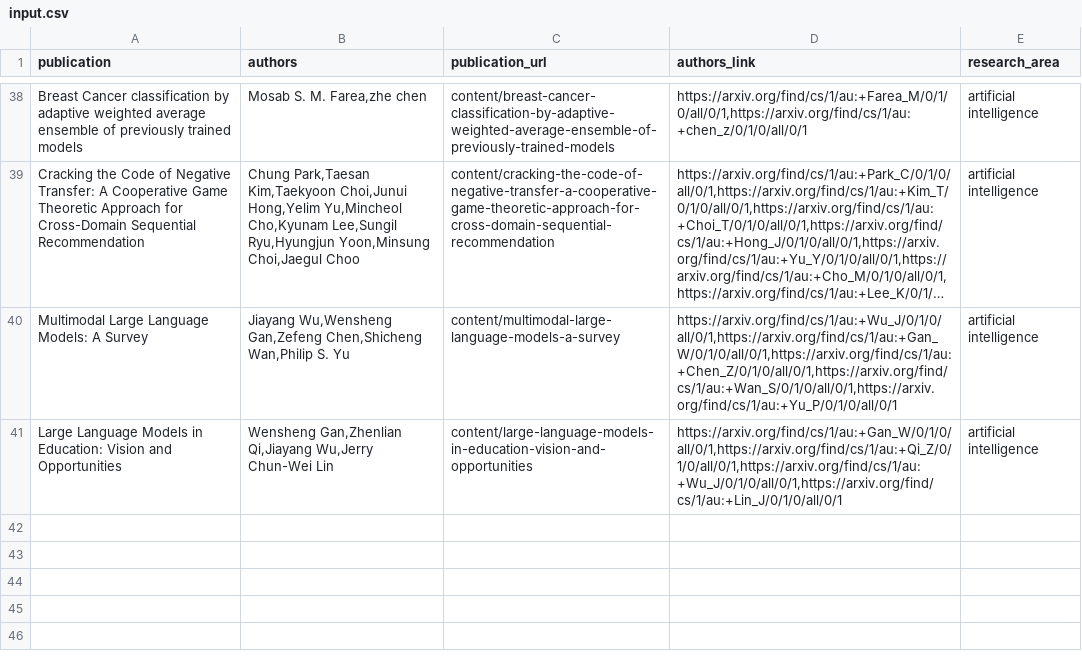
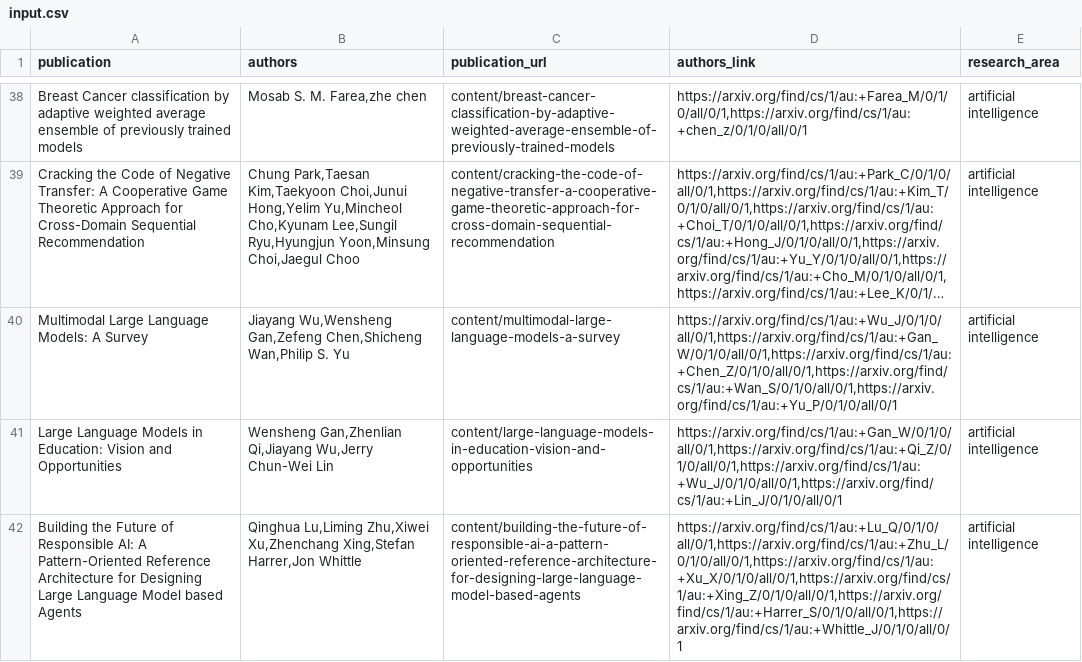
Before and after one commit to PracticeOrientedAICDT/pro_ai_hub, a CSV file: input.csv, drawn as a sheet; only a part is shown, gaps mark what is left out; long unchanged cells end in …; the diff names each change by its address in the sheet, - before the commit and + after, or states it on an @@ line.

```diff
--- a/input.csv
+++ b/input.csv
+row 42: Building the Future of Responsible AI: A Pattern-Oriented Reference Architecture for Designing Large Language Model based Agents | Qinghua Lu,Liming Zhu,Xiwei Xu,Zhenchang Xing,Stefan Harrer,Jon Whittle | content/building-the-future-of-responsible-ai-a-pattern-oriented-reference-architecture-for-designing-large-language-model-based-agents | https://arxiv.org/find/cs/1/au:+Lu_Q/0/1/0/all/0/1,https://arxiv.org/find/cs/1/au:+Zhu_L/0/1/0/all/0/1,https://arxiv.org/find/cs/1/au:+Xu_X/0/1/0/all/0/1,https://arxiv.org/find/cs/1/au:+Xing_Z/0/1/0/all/0/1,https://arxiv.org/find/cs/1/au:+Harrer_S/0/1/0/all/0/1,https://arxiv.org/find/cs/1/au:+Whittle_J/0/1/0/all/0/1 | artificial intelligence
```
Also changed, not shown: 1 other file.
